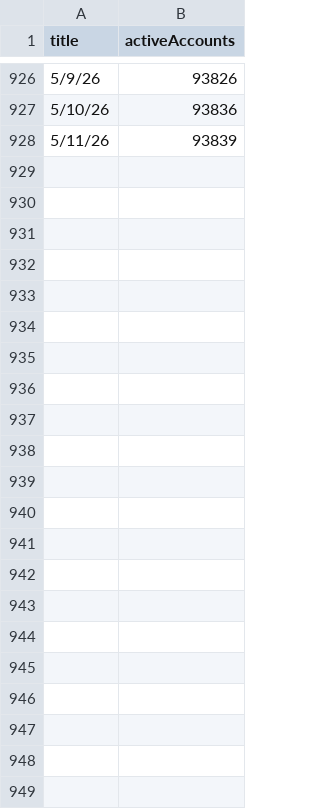
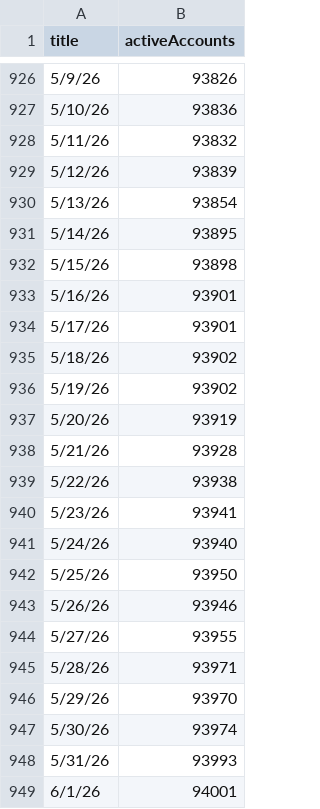
Before and after one commit to hronchedydx/dydx-metrics-dashboard, a CSV file: data/token_holders.csv, drawn as a sheet; only a part is shown, gaps mark what is left out.

```diff
--- a/data/token_holders.csv
+++ b/data/token_holders.csv
@@ -927,2 +927,23 @@
 5/10/26,93836
-5/11/26,93839
+5/11/26,93832
+5/12/26,93839
+5/13/26,93854
+5/14/26,93895
+5/15/26,93898
+5/16/26,93901
+5/17/26,93901
+5/18/26,93902
+5/19/26,93902
+5/20/26,93919
+5/21/26,93928
+5/22/26,93938
+5/23/26,93941
+5/24/26,93940
+5/25/26,93950
+5/26/26,93946
+5/27/26,93955
+5/28/26,93971
+5/29/26,93970
+5/30/26,93974
+5/31/26,93993
+6/1/26,94001
```
Also changed, not shown: data/active_stakers.csv, data/market_share.csv.
